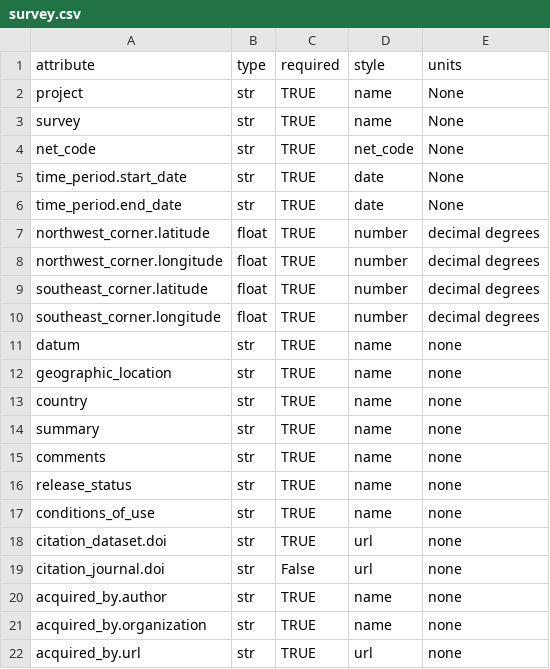
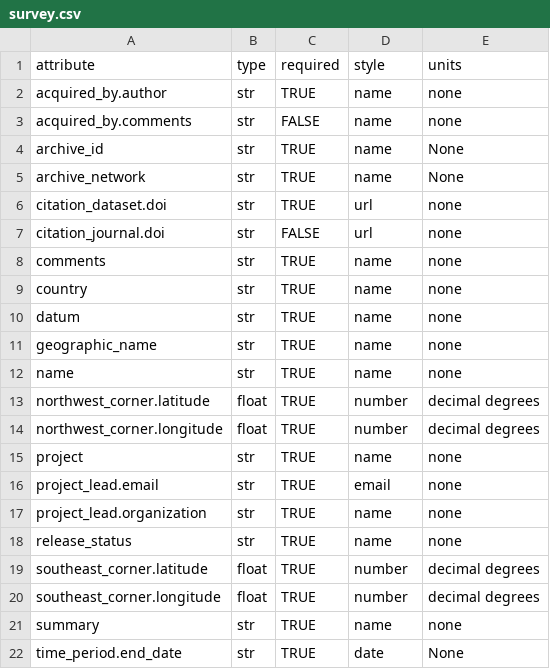
Before and after one commit to kujaku11/MTarchive, a CSV file: mth5/standards/survey.csv, drawn as a sheet; only a part is shown; the diff covers the shown part only.

Commit message:
updated survey

```diff
--- a/mth5/standards/survey.csv
+++ b/mth5/standards/survey.csv
@@ -1,22 +1,22 @@
 attribute,type,required,style,units
-project,str,TRUE,name,None
-survey,str,TRUE,name,None
-net_code,str,TRUE,net_code,None
-time_period.start_date,str,TRUE,date,None
-time_period.end_date,str,TRUE,date,None
+acquired_by.author,str,TRUE,name,none
+acquired_by.comments,str,FALSE,name,none
+archive_id,str,TRUE,name,None
+archive_network,str,TRUE,name,None
+citation_dataset.doi,str,TRUE,url,none
+citation_journal.doi,str,FALSE,url,none
+comments,str,TRUE,name,none
+country,str,TRUE,name,none
+datum,str,TRUE,name,none
+geographic_name,str,TRUE,name,none
+name,str,TRUE,name,none
 northwest_corner.latitude,float,TRUE,number,decimal degrees
 northwest_corner.longitude,float,TRUE,number,decimal degrees
+project,str,TRUE,name,none
+project_lead.email,str,TRUE,email,none
+project_lead.organization,str,TRUE,name,none
+release_status,str,TRUE,name,none
 southeast_corner.latitude,float,TRUE,number,decimal degrees
 southeast_corner.longitude,float,TRUE,number,decimal degrees
-datum,str,TRUE,name,none
-geographic_location,str,TRUE,name,none
-country,str,TRUE,name,none
 summary,str,TRUE,name,none
-comments,str,TRUE,name,none
-release_status,str,TRUE,name,none
-conditions_of_use,str,TRUE,name,none
-citation_dataset.doi,str,TRUE,url,none
-citation_journal.doi,str,False,url,none
-acquired_by.author,str,TRUE,name,none
-acquired_by.organization,str,TRUE,name,none
-acquired_by.url,str,TRUE,url,none
+time_period.end_date,str,TRUE,date,None
```
Also changed, not shown: 3 edited cells elsewhere in this file, mth5/standards/channel.csv, mth5/standards/electric.csv, 8 other files.
